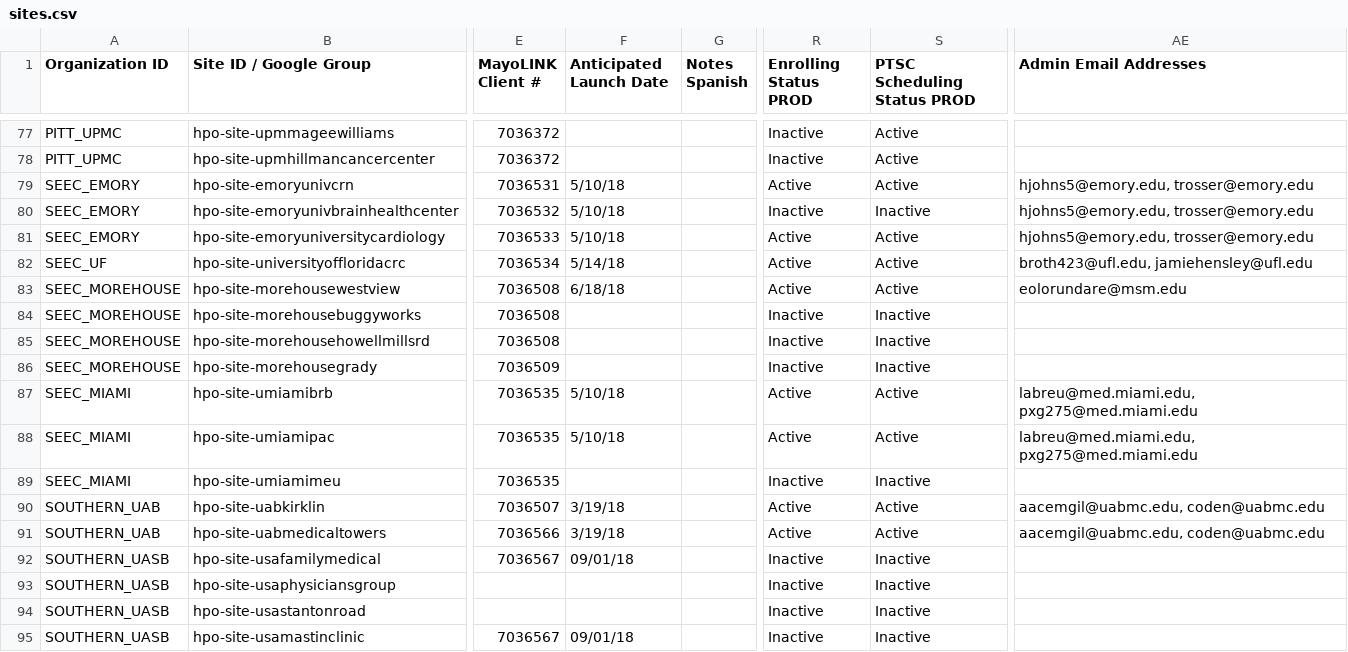
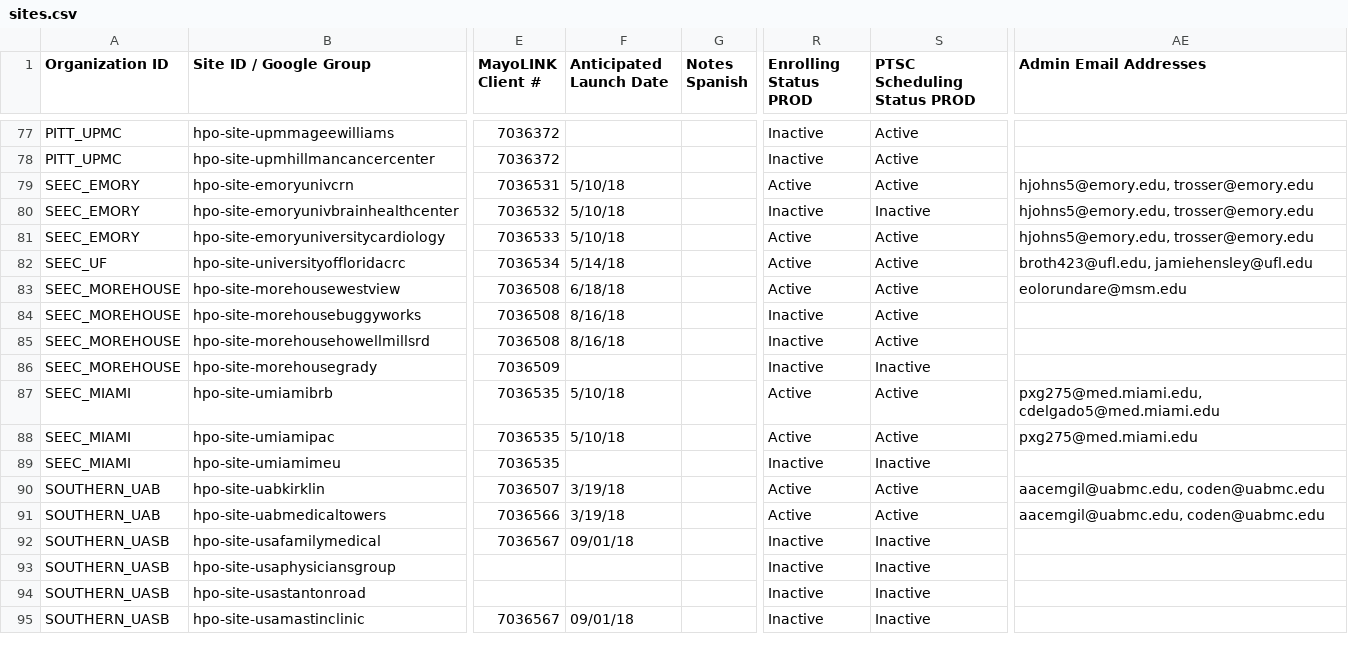
Before and after one commit to all-of-us/raw-data-repository, a CSV file: rest-api/data/sites.csv, drawn as a sheet; only a part is shown, gaps mark what is left out; the diff covers the shown part only; the diff names each change by its address in the sheet, - before the commit and + after, or states it on an @@ line.

```diff
--- a/rest-api/data/sites.csv
+++ b/rest-api/data/sites.csv
-F84:F85 (Anticipated Launch Date): (empty)
+F84:F85 (Anticipated Launch Date): 8/16/18
-S84:S85 (PTSC Scheduling Status PROD): Inactive
+S84:S85 (PTSC Scheduling Status PROD): Active
-AE87 (Admin Email Addresses): labreu@med.miami.edu, pxg275@med.miami.edu
+AE87 (Admin Email Addresses): pxg275@med.miami.edu, cdelgado5@med.miami.edu
-AE88 (Admin Email Addresses): labreu@med.miami.edu, pxg275@med.miami.edu
+AE88 (Admin Email Addresses): pxg275@med.miami.edu
```
Also changed, not shown: 5 added rows and 24 edited cells elsewhere in this file, rest-api/data/organizations.csv.
